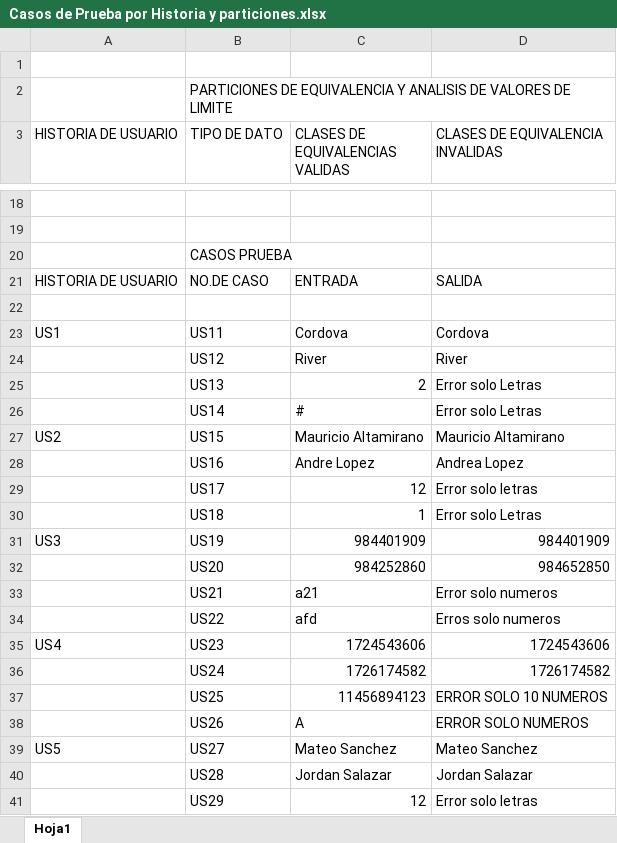
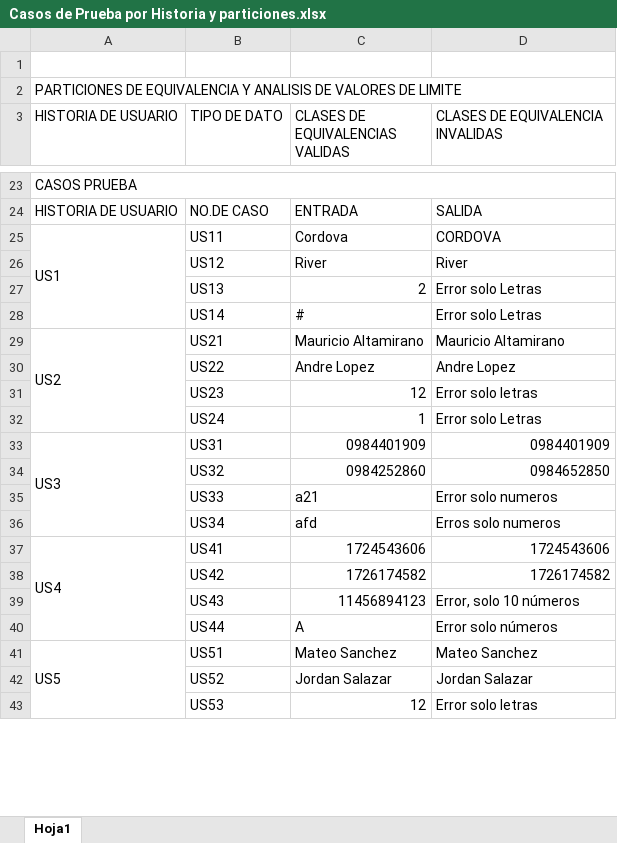
Before and after one commit to MarjorieMontalvan/MarjorieMontalvan, an Excel workbook: 3SCRUM/Casos de Prueba por Historia y particiones.xlsx, sheet Hoja1, drawn as a sheet; only a part is shown, gaps mark what is left out; values as stored, in another font and other column widths than the file's, no cell formats; removed rows and columns are numbered as before the commit, all else as after; the diff covers the shown part only; the diff names each change by its address in the sheet, - before the commit and + after, or states it on an @@ line.

Commit message:
Add files via upload

```diff
--- a/3SCRUM/Casos de Prueba por Historia y particiones.xlsx (sheet Hoja1)
+++ b/3SCRUM/Casos de Prueba por Historia y particiones.xlsx (sheet Hoja1)
-row 2:  | PARTICIONES DE EQUIVALENCIA Y ANALISIS DE VALORES DE LIMITE
+row 2: PARTICIONES DE EQUIVALENCIA Y ANALISIS DE VALORES DE LIMITE
-A23 (HISTORIA DE USUARIO): (empty)
+A23 (HISTORIA DE USUARIO): CASOS PRUEBA
+A23:D23 merged
-row 19: (empty)
-row 20:  | CASOS PRUEBA
-row 22: (empty)
+A25:A28 merged
-D25 (CLASES DE EQUIVALENCIA INVALIDAS): Cordova
+D25 (CLASES DE EQUIVALENCIA INVALIDAS): CORDOVA
+A29:A32 merged
-B29 (TIPO DE DATO): US15
+B29 (TIPO DE DATO): US21
-B30 (TIPO DE DATO): US16
+B30 (TIPO DE DATO): US22
-D30 (CLASES DE EQUIVALENCIA INVALIDAS): Andrea Lopez
+D30 (CLASES DE EQUIVALENCIA INVALIDAS): Andre Lopez
-B31 (TIPO DE DATO): US17
+B31 (TIPO DE DATO): US23
-B32 (TIPO DE DATO): US18
+B32 (TIPO DE DATO): US24
-row 31: US3 | US19 | 984401909 | 984401909
-row 32:  | US20 | 984252860 | 984652850
+row 33: US3 | US31 | 0984401909 | 0984401909
+row 34:  | US32 | 0984252860 | 0984652850
-B35 (TIPO DE DATO): US21
+B35 (TIPO DE DATO): US33
-B36 (TIPO DE DATO): US22
+B36 (TIPO DE DATO): US34
+A37:A40 merged
-B37 (TIPO DE DATO): US23
+B37 (TIPO DE DATO): US41
-B38 (TIPO DE DATO): US24
+B38 (TIPO DE DATO): US42
-row 37:  | US25 | 11456894123 | ERROR SOLO 10 NUMEROS
-row 38:  | US26 | A | ERROR SOLO NUMEROS
+row 39:  | US43 | 11456894123 | Error, solo 10 números
+row 40:  | US44 | A | Error solo números
+A41:A44 merged
-B41 (TIPO DE DATO): US27
+B41 (TIPO DE DATO): US51
-B42 (TIPO DE DATO): US28
+B42 (TIPO DE DATO): US52
-B43 (TIPO DE DATO): US29
+B43 (TIPO DE DATO): US53
```
Also changed, not shown: 62 added rows, 32 removed rows, 12 edited cells and merged cells elsewhere in this sheet, cell formats.
